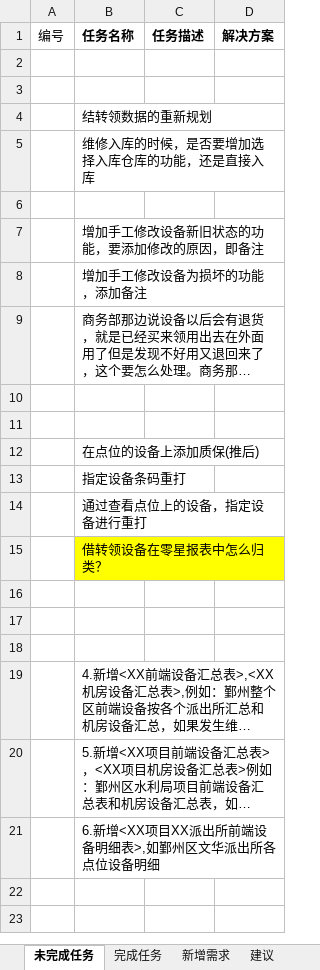
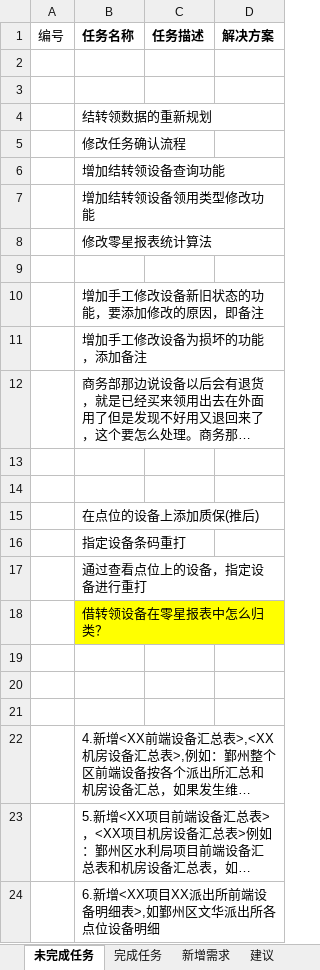
Before and after one commit to mawujun1234/leon1.0, an Excel workbook: ems/document/新格式任务列表.xlsx, sheet 未完成任务, drawn as a sheet; long unchanged cells end in …; values as stored, in another font and other column widths than the file's, no borders; the diff names each change by its address in the sheet, - before the commit and + after, or states it on an @@ line.

```diff
--- a/ems/document/新格式任务列表.xlsx (sheet 未完成任务)
+++ b/ems/document/新格式任务列表.xlsx (sheet 未完成任务)
-B5 (任务名称): 维修入库的时候，是否要增加选择入库仓库的功能，还是直接入库
+B5 (任务名称): 修改任务确认流程
+row 6:  | 增加结转领设备查询功能
+row 7:  | 增加结转领设备领用类型修改功能
+row 8:  | 修改零星报表统计算法
```
Also changed, not shown: 19 other files.
